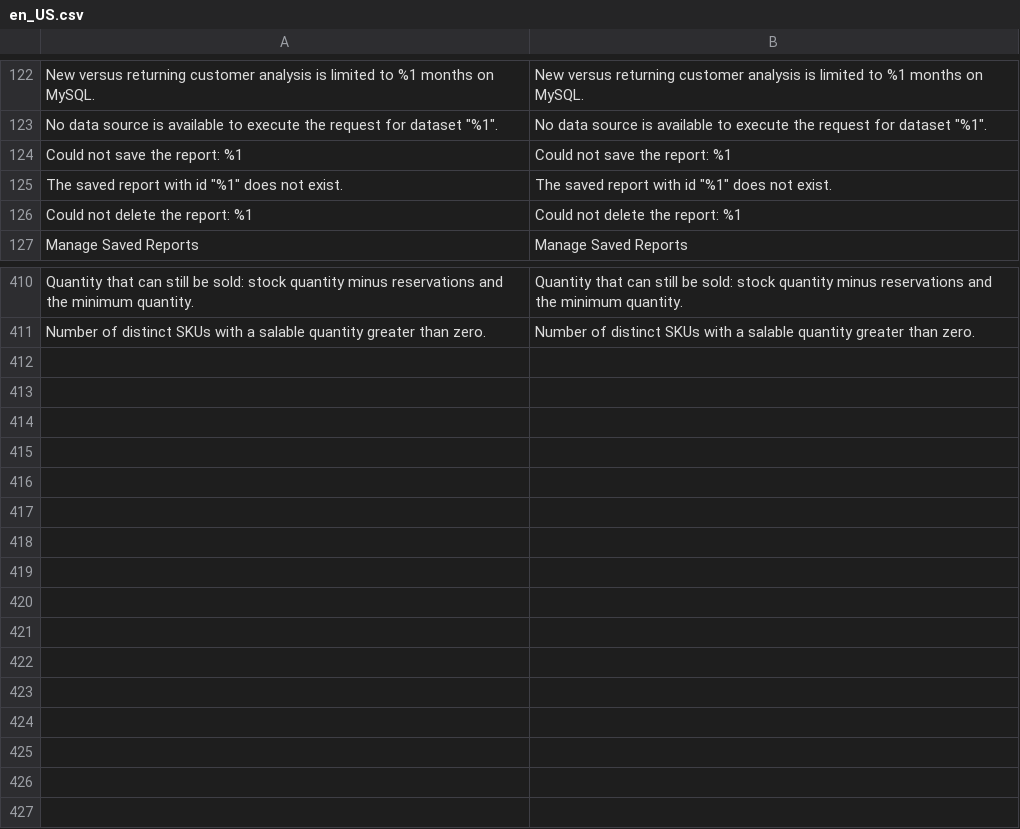
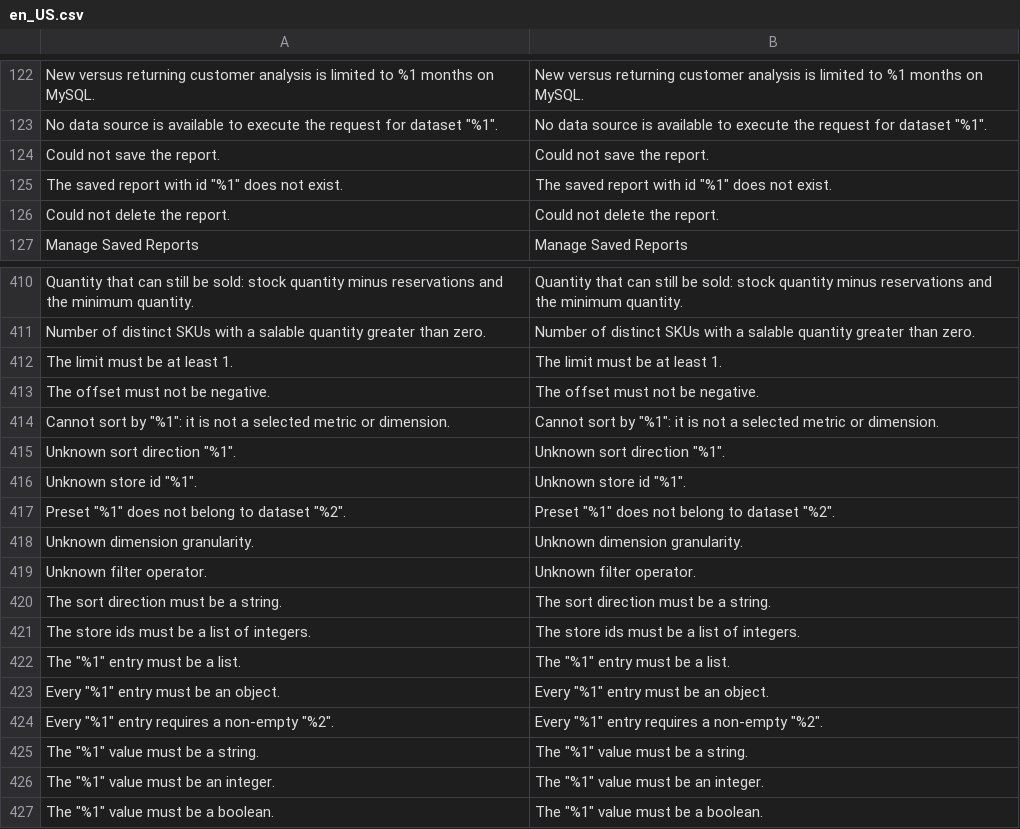
Before and after one commit to 5mehulhelp5/mage-os-advanced-report, a CSV file: i18n/en_US.csv, drawn as a sheet; only a part is shown, gaps mark what is left out.

```diff
--- a/i18n/en_US.csv
+++ b/i18n/en_US.csv
@@ -123,5 +123,5 @@
 "No data source is available to execute the request for dataset ""%1"".","No data source is available to execute the request for dataset ""%1""."
-"Could not save the report: %1","Could not save the report: %1"
+"Could not save the report.","Could not save the report."
 "The saved report with id ""%1"" does not exist.","The saved report with id ""%1"" does not exist."
-"Could not delete the report: %1","Could not delete the report: %1"
+"Could not delete the report.","Could not delete the report."
 "Manage Saved Reports","Manage Saved Reports"
@@ -411 +411,17 @@
 "Number of distinct SKUs with a salable quantity greater than zero.","Number of distinct SKUs with a salable quantity greater than zero."
+"The limit must be at least 1.","The limit must be at least 1."
+"The offset must not be negative.","The offset must not be negative."
+"Cannot sort by ""%1"": it is not a selected metric or dimension.","Cannot sort by ""%1"": it is not a selected metric or dimension."
+"Unknown sort direction ""%1"".","Unknown sort direction ""%1""."
+"Unknown store id ""%1"".","Unknown store id ""%1""."
+"Preset ""%1"" does not belong to dataset ""%2"".","Preset ""%1"" does not belong to dataset ""%2""."
+"Unknown dimension granularity.","Unknown dimension granularity."
+"Unknown filter operator.","Unknown filter operator."
+"The sort direction must be a string.","The sort direction must be a string."
+"The store ids must be a list of integers.","The store ids must be a list of integers."
+"The ""%1"" entry must be a list.","The ""%1"" entry must be a list."
+"Every ""%1"" entry must be an object.","Every ""%1"" entry must be an object."
+"Every ""%1"" entry requires a non-empty ""%2"".","Every ""%1"" entry requires a non-empty ""%2""."
+"The ""%1"" value must be a string.","The ""%1"" value must be a string."
+"The ""%1"" value must be an integer.","The ""%1"" value must be an integer."
+"The ""%1"" value must be a boolean.","The ""%1"" value must be a boolean."
```
Also changed, not shown: i18n/it_IT.csv, 35 other files.
